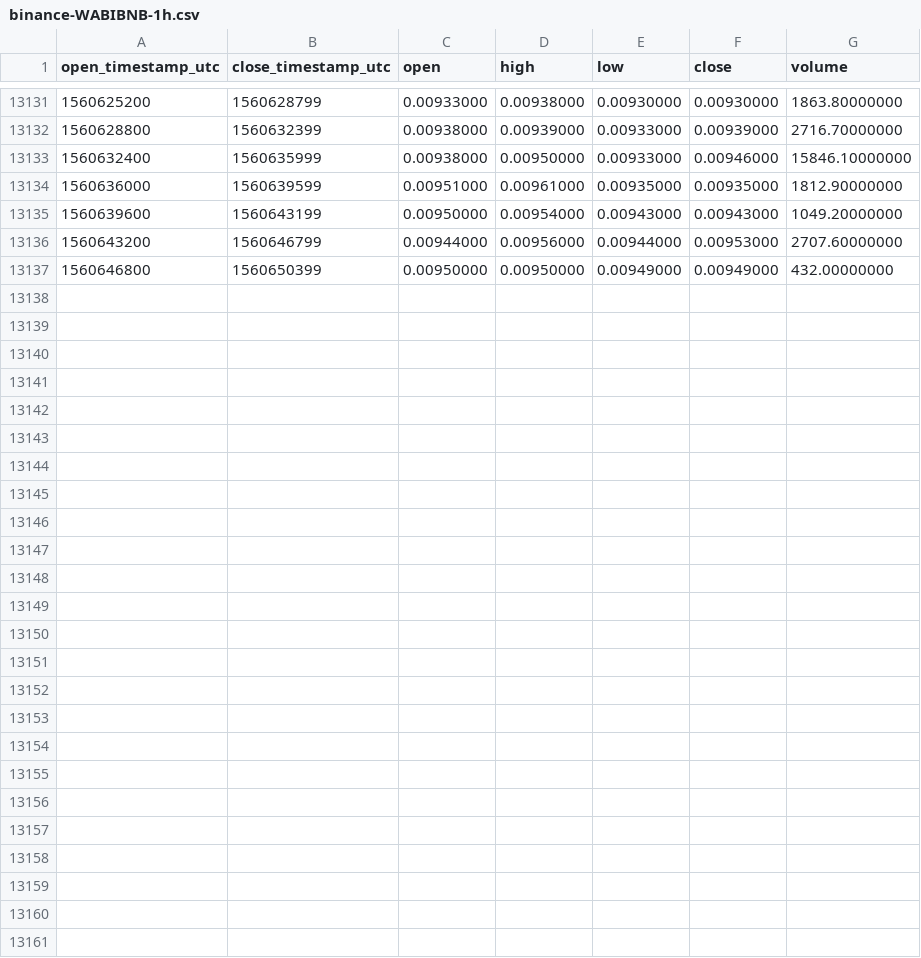
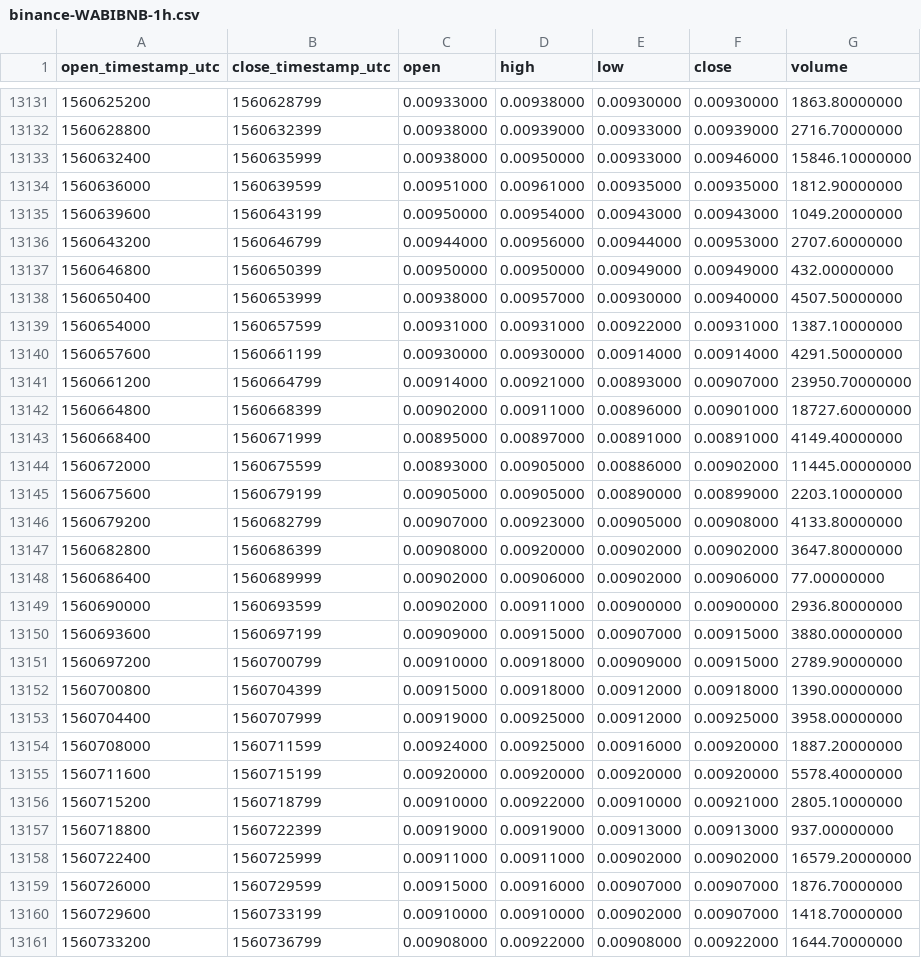
Before and after one commit to cryptobigbro/binance-WABIBNB, a CSV file: binance-WABIBNB-1h.csv, drawn as a sheet; only a part is shown, gaps mark what is left out; the diff names each change by its address in the sheet, - before the commit and + after, or states it on an @@ line.

Commit message:
Update OHLCV data.

```diff
--- a/binance-WABIBNB-1h.csv
+++ b/binance-WABIBNB-1h.csv
+row 13138: 1560650400 | 1560653999 | 0.00938000 | 0.00957000 | 0.00930000 | 0.00940000 | 4507.50000000
+row 13139: 1560654000 | 1560657599 | 0.00931000 | 0.00931000 | 0.00922000 | 0.00931000 | 1387.10000000
+row 13140: 1560657600 | 1560661199 | 0.00930000 | 0.00930000 | 0.00914000 | 0.00914000 | 4291.50000000
+row 13141: 1560661200 | 1560664799 | 0.00914000 | 0.00921000 | 0.00893000 | 0.00907000 | 23950.70000000
+row 13142: 1560664800 | 1560668399 | 0.00902000 | 0.00911000 | 0.00896000 | 0.00901000 | 18727.60000000
+row 13143: 1560668400 | 1560671999 | 0.00895000 | 0.00897000 | 0.00891000 | 0.00891000 | 4149.40000000
+row 13144: 1560672000 | 1560675599 | 0.00893000 | 0.00905000 | 0.00886000 | 0.00902000 | 11445.00000000
+row 13145: 1560675600 | 1560679199 | 0.00905000 | 0.00905000 | 0.00890000 | 0.00899000 | 2203.10000000
+row 13146: 1560679200 | 1560682799 | 0.00907000 | 0.00923000 | 0.00905000 | 0.00908000 | 4133.80000000
+row 13147: 1560682800 | 1560686399 | 0.00908000 | 0.00920000 | 0.00902000 | 0.00902000 | 3647.80000000
+row 13148: 1560686400 | 1560689999 | 0.00902000 | 0.00906000 | 0.00902000 | 0.00906000 | 77.00000000
+row 13149: 1560690000 | 1560693599 | 0.00902000 | 0.00911000 | 0.00900000 | 0.00900000 | 2936.80000000
+row 13150: 1560693600 | 1560697199 | 0.00909000 | 0.00915000 | 0.00907000 | 0.00915000 | 3880.00000000
+row 13151: 1560697200 | 1560700799 | 0.00910000 | 0.00918000 | 0.00909000 | 0.00915000 | 2789.90000000
+row 13152: 1560700800 | 1560704399 | 0.00915000 | 0.00918000 | 0.00912000 | 0.00918000 | 1390.00000000
+row 13153: 1560704400 | 1560707999 | 0.00919000 | 0.00925000 | 0.00912000 | 0.00925000 | 3958.00000000
+row 13154: 1560708000 | 1560711599 | 0.00924000 | 0.00925000 | 0.00916000 | 0.00920000 | 1887.20000000
+row 13155: 1560711600 | 1560715199 | 0.00920000 | 0.00920000 | 0.00920000 | 0.00920000 | 5578.40000000
+row 13156: 1560715200 | 1560718799 | 0.00910000 | 0.00922000 | 0.00910000 | 0.00921000 | 2805.10000000
+row 13157: 1560718800 | 1560722399 | 0.00919000 | 0.00919000 | 0.00913000 | 0.00913000 | 937.00000000
+row 13158: 1560722400 | 1560725999 | 0.00911000 | 0.00911000 | 0.00902000 | 0.00902000 | 16579.20000000
+row 13159: 1560726000 | 1560729599 | 0.00915000 | 0.00916000 | 0.00907000 | 0.00907000 | 1876.70000000
+row 13160: 1560729600 | 1560733199 | 0.00910000 | 0.00910000 | 0.00902000 | 0.00907000 | 1418.70000000
+row 13161: 1560733200 | 1560736799 | 0.00908000 | 0.00922000 | 0.00908000 | 0.00922000 | 1644.70000000
```
Also changed, not shown: binance-WABIBNB-1d.csv.
